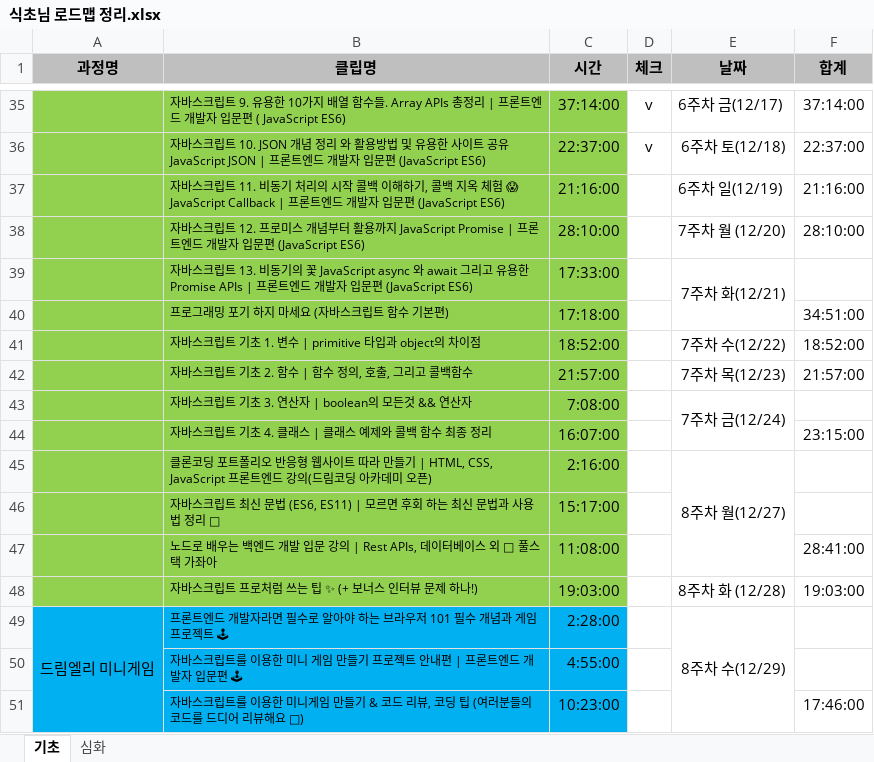
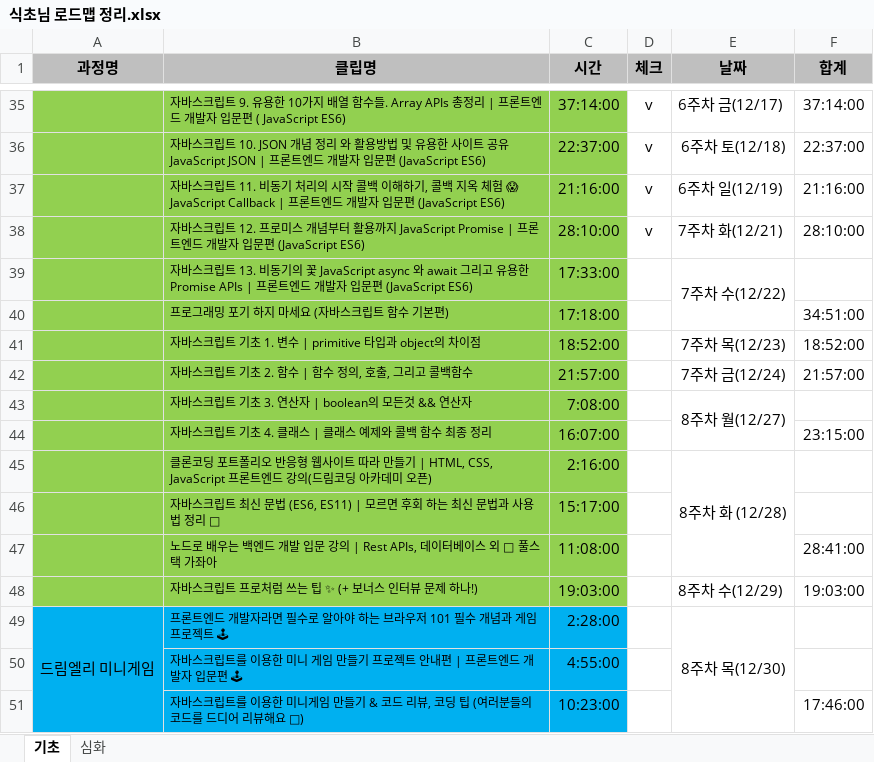
Before and after one commit to iiolo/TIL, an Excel workbook: 커리큘럼/식초님 로드맵 정리.xlsx, sheet 기초, drawn as a sheet; only a part is shown, gaps mark what is left out; values as stored, in another font and other column widths than the file's, no borders; the diff names each change by its address in the sheet, - before the commit and + after, or states it on an @@ line.

Commit message:
오늘치 체크

```diff
--- a/커리큘럼/식초님 로드맵 정리.xlsx (sheet 기초)
+++ b/커리큘럼/식초님 로드맵 정리.xlsx (sheet 기초)
-D37:D38 (체크): (empty)
+D37:D38 (체크): v
-E38 (날짜): 7주차 월 (12/20)
+E38 (날짜): 7주차 화(12/21)
-E39 (날짜): 7주차 화(12/21)
+E39 (날짜): 7주차 수(12/22)
-E41 (날짜): 7주차 수(12/22)
+E41 (날짜): 7주차 목(12/23)
-E42 (날짜): 7주차 목(12/23)
+E42 (날짜): 7주차 금(12/24)
-E43 (날짜): 7주차 금(12/24)
+E43 (날짜): 8주차 월(12/27)
-E45 (날짜): 8주차 월(12/27)
+E45 (날짜): 8주차 화 (12/28)
-E48 (날짜): 8주차 화 (12/28)
+E48 (날짜): 8주차 수(12/29)
-E49 (날짜): 8주차 수(12/29)
+E49 (날짜): 8주차 목(12/30)
```
